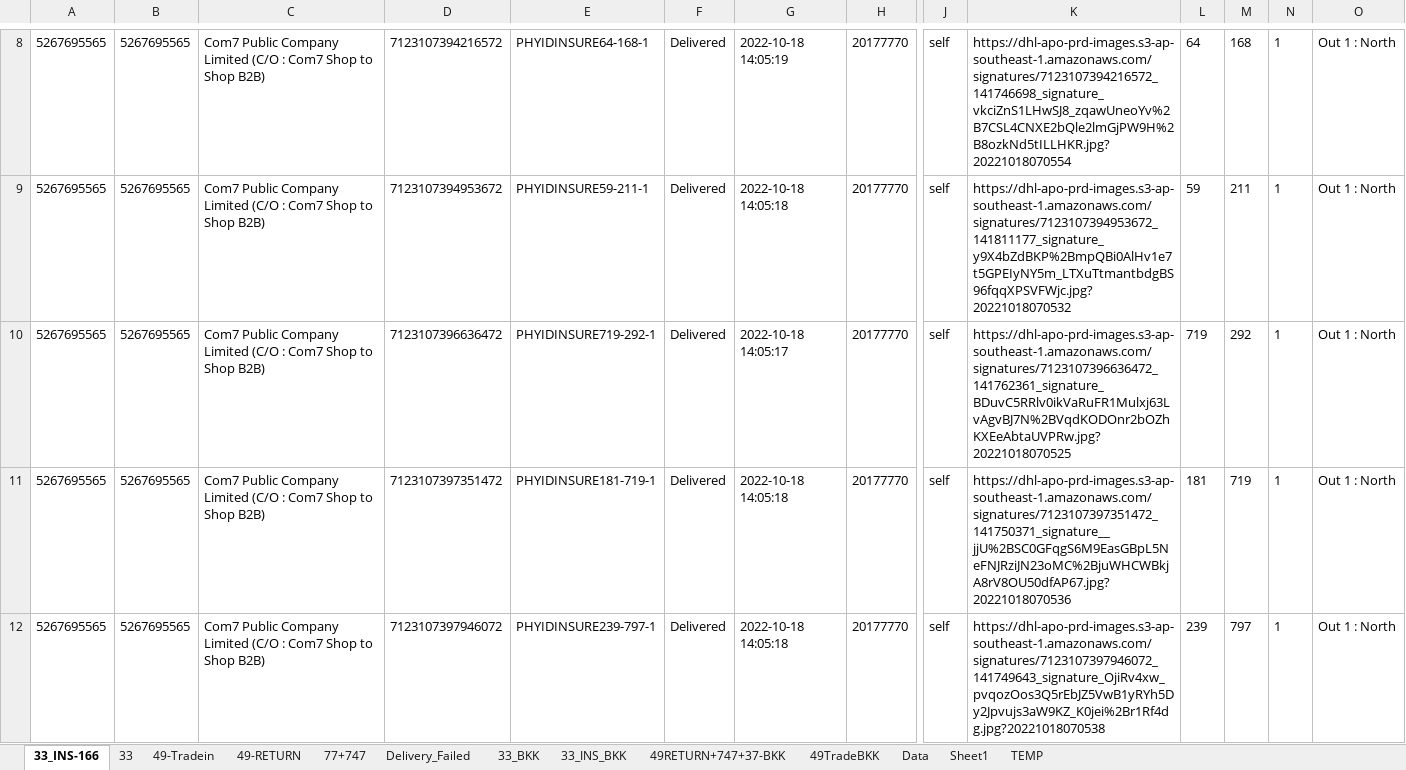
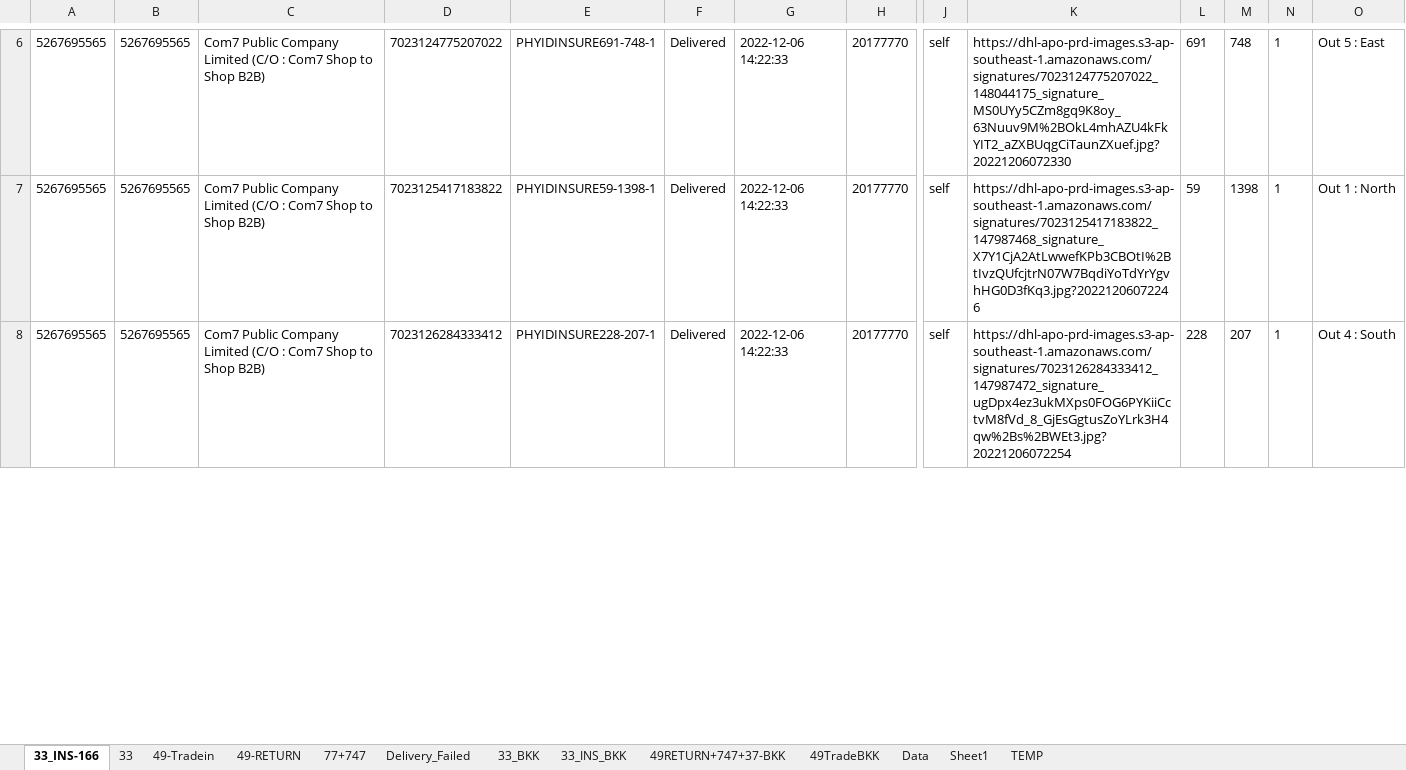
Before and after one commit to famasf1/my-work-python-script, an Excel workbook: bitly+ready.xlsx, sheet 33_INS-166, drawn as a sheet; only a part is shown, gaps mark what is left out; values as stored, in another font and other column widths than the file's, no borders; removed rows and columns are numbered as before the commit, all else as after; rows hold the shown columns only; the diff covers the shown part only; the diff names each change by its address in the sheet, - before the commit and + after, or states it on an @@ line.

```diff
--- a/bitly+ready.xlsx (sheet 33_INS-166)
+++ b/bitly+ready.xlsx (sheet 33_INS-166)
-D6: 7123107394216572
+D6: 7023124775207022
-E6: PHYIDINSURE64-168-1
+E6: PHYIDINSURE691-748-1
-G6: 2022-10-18 14:05:19
+G6: 2022-12-06 14:22:33
-K6: https://dhl-apo-prd-images.s3-ap-southeast-1.amazonaws.com/signatures/7123107394216572_141746698_signature_vkciZnS1LHwSJ8_zqawUneoYv%2B7CSL4CNXE2bQle2lmGjPW9H%2B8ozkNd5tILLHKR.jpg?20221018070554
+K6: https://dhl-apo-prd-images.s3-ap-southeast-1.amazonaws.com/signatures/7023124775207022_148044175_signature_MS0UYy5CZm8gq9K8oy_63Nuuv9M%2BOkL4mhAZU4kFkYIT2_aZXBUqgCiTaunZXuef.jpg?20221206072330
-L6: 64
+L6: 691
-M6: 168
+M6: 748
-O6: Out 1 : North
+O6: Out 5 : East
-D7: 7123107394953672
+D7: 7023125417183822
-E7: PHYIDINSURE59-211-1
+E7: PHYIDINSURE59-1398-1
-G7: 2022-10-18 14:05:18
+G7: 2022-12-06 14:22:33
-K7: https://dhl-apo-prd-images.s3-ap-southeast-1.amazonaws.com/signatures/7123107394953672_141811177_signature_y9X4bZdBKP%2BmpQBi0AlHv1e7t5GPEIyNY5m_LTXuTtmantbdgBS96fqqXPSVFWjc.jpg?20221018070532
+K7: https://dhl-apo-prd-images.s3-ap-southeast-1.amazonaws.com/signatures/7023125417183822_147987468_signature_X7Y1CjA2AtLwwefKPb3CBOtI%2BtIvzQUfcjtrN07W7BqdiYoTdYrYgvhHG0D3fKq3.jpg?20221206072246
-M7: 211
+M7: 1398
-D8: 7123107396636472
+D8: 7023126284333412
-E8: PHYIDINSURE719-292-1
+E8: PHYIDINSURE228-207-1
-G8: 2022-10-18 14:05:17
+G8: 2022-12-06 14:22:33
-K8: https://dhl-apo-prd-images.s3-ap-southeast-1.amazonaws.com/signatures/7123107396636472_141762361_signature_BDuvC5RRlv0ikVaRuFR1Mulxj63LvAgvBJ7N%2BVqdKODOnr2bOZhKXEeAbtaUVPRw.jpg?20221018070525
+K8: https://dhl-apo-prd-images.s3-ap-southeast-1.amazonaws.com/signatures/7023126284333412_147987472_signature_ugDpx4ez3ukMXps0FOG6PYKiiCctvM8fVd_8_GjEsGgtusZoYLrk3H4qw%2Bs%2BWEt3.jpg?20221206072254
-L8: 719
+L8: 228
-M8: 292
+M8: 207
-O8: Out 1 : North
+O8: Out 4 : South
-row 11: 5267695565 | 5267695565 | Com7 Public Company Limited (C/O : Com7 Shop to Shop B2B) | 7123107397351472 | PHYIDINSURE181-719-1 | Delivered | 2022-10-18 14:05:18 | 20177770 | self | https://dhl-apo-prd-images.s3-ap-southeast-1.amazonaws.com/signatures/7123107397351472_141750371_signature__jjU%2BSC0GFqgS6M9EasGBpL5NeFNJRziJN23oMC%2BjuWHCWBkjA8rV8OU50dfAP67.jpg?20221018070536 | 181 | 719 | 1 | Out 1 : North
-row 12: 5267695565 | 5267695565 | Com7 Public Company Limited (C/O : Com7 Shop to Shop B2B) | 7123107397946072 | PHYIDINSURE239-797-1 | Delivered | 2022-10-18 14:05:18 | 20177770 | self | https://dhl-apo-prd-images.s3-ap-southeast-1.amazonaws.com/signatures/7123107397946072_141749643_signature_OjiRv4xw_pvqozOos3Q5rEbJZ5VwB1yRYh5Dy2Jpvujs3aW9KZ_K0jei%2Br1Rf4dg.jpg?20221018070538 | 239 | 797 | 1 | Out 1 : North
```
Also changed, not shown: 13 removed rows and 318 edited cells elsewhere in this sheet, sheet 49-Tradein, sheet Data, sheet 49-RETURN, sheet 33, sheet 49TradeBKK, sheet 77+747, 3 more sheets, Autostockin/stockin49.xlsx, Docref/bitly+ready.xlsx.
